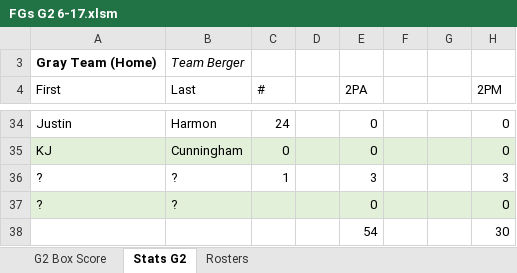
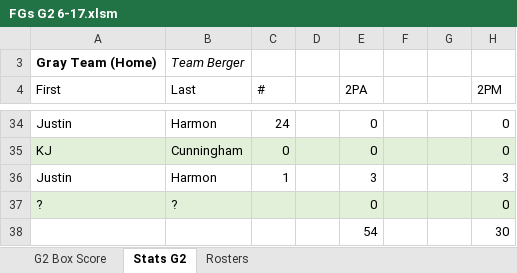
Before and after one commit to chardensoft/sportsdada, an Excel workbook: Powder/Week1/FGs G2 6-17.xlsm, sheet Stats G2, drawn as a sheet; only a part is shown, gaps mark what is left out; values as stored, in another font and other column widths than the file's, no borders; charts and pictures not drawn; the diff names each change by its address in the sheet, - before the commit and + after, or states it on an @@ line.

```diff
--- a/Powder/Week1/FGs G2 6-17.xlsm (sheet Stats G2)
+++ b/Powder/Week1/FGs G2 6-17.xlsm (sheet Stats G2)
-A36 (First): ?
+A36 (First): Justin
-B36 (Last): ?
+B36 (Last): Harmon
```
Also changed, not shown: sheet G2 Box Score, Powder/Week1/ASTs, STLs, PFs G1 6-17.xlsm, Powder/Week1/FGs G1 6-17.xlsm, 13 other files.
